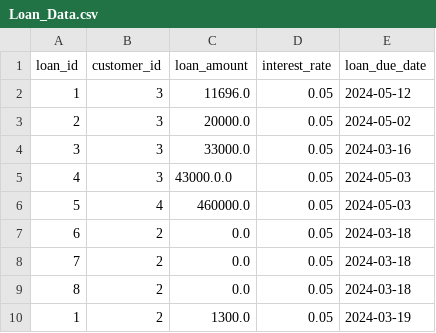
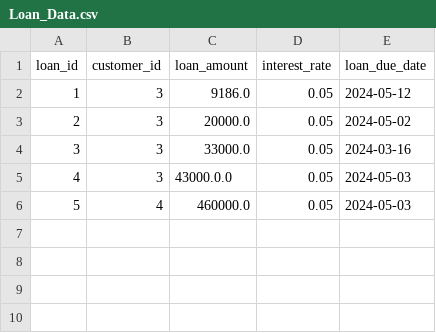
Before and after one commit to AFriedPotato28/CSC1109OOP, a CSV file: Loan_Data.csv, drawn as a sheet.

```diff
--- a/Loan_Data.csv
+++ b/Loan_Data.csv
@@ -1,3 +1,3 @@
 loan_id,customer_id,loan_amount,interest_rate,loan_due_date
-1,3,11696.0,0.05,2024-05-12
+1,3,9186.0,0.05,2024-05-12
 2,3,20000.0,0.05,2024-05-02
@@ -6,5 +6 @@ loan_id,customer_id,loan_amount,interest_rate,loan_due_date
 5,4,460000.0,0.05,2024-05-03
-6,2,0.0,0.05,2024-03-18
-7,2,0.0,0.05,2024-03-18
-8,2,0.0,0.05,2024-03-18
-1,2,1300.0,0.05,2024-03-19
```
Also changed, not shown: Log-Tracking.csv, MOCK_DATA.csv, 6 other files.
